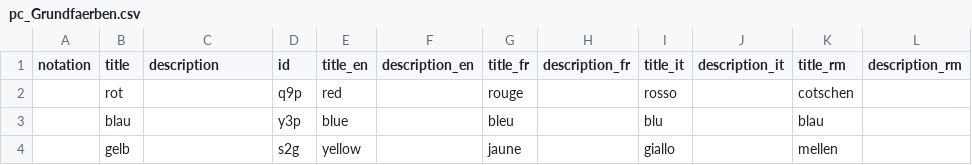
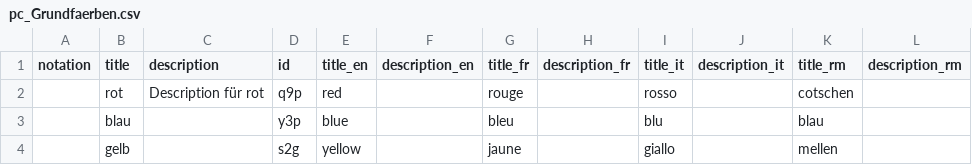
Before and after one commit to iqb-vocabs/v99, a CSV file: csv/pc_Grundfaerben.csv, drawn as a sheet.

Commit message:
Update pc_Grundfaerben.csv
Add Description for 'rot' in german

```diff
--- a/csv/pc_Grundfaerben.csv
+++ b/csv/pc_Grundfaerben.csv
@@ -1,3 +1,3 @@
 "notation","title","description","id","title_en","description_en","title_fr","description_fr","title_it","description_it","title_rm","description_rm"
-"","rot","","q9p","red","","rouge","","rosso","","cotschen",""
+"","rot","Description für rot","q9p","red","","rouge","","rosso","","cotschen",""
 "","blau","","y3p","blue","","bleu","","blu","","blau",""
```
